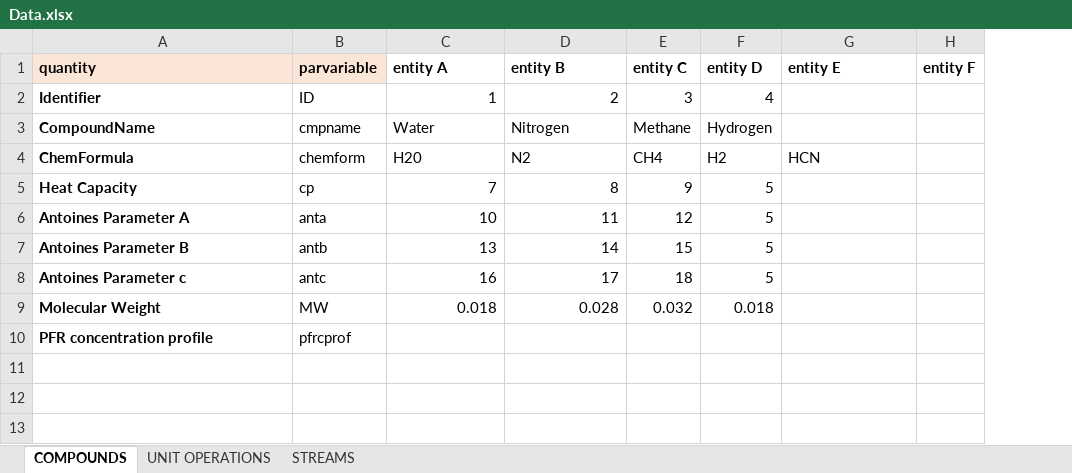
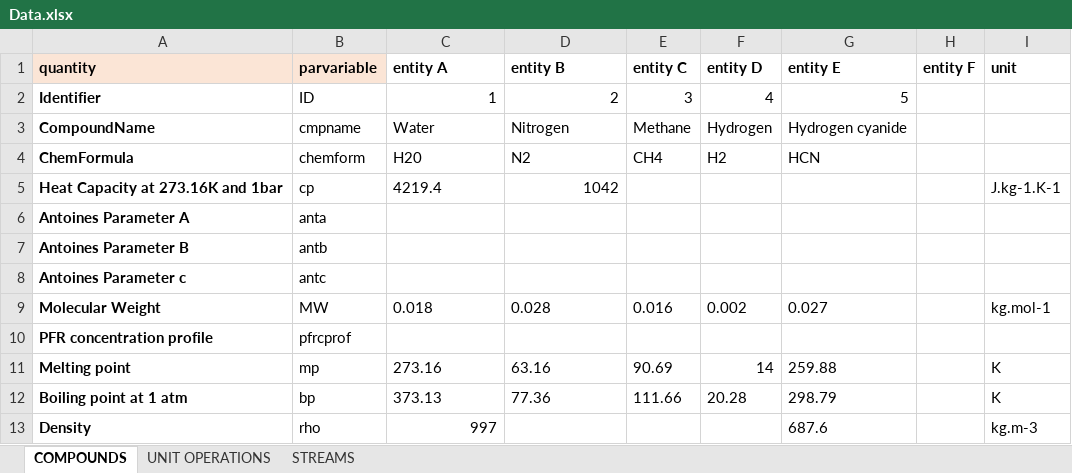
Before and after one commit to triceert/CS, an Excel workbook: MatlabWD/Data.xlsx, sheet COMPOUNDS, drawn as a sheet; values as stored, in another font and other column widths than the file's, no borders; removed rows and columns are numbered as before the commit, all else as after; the diff names each change by its address in the sheet, - before the commit and + after, or states it on an @@ line.

Commit message:
Aktuelle Version

```diff
--- a/MatlabWD/Data.xlsx (sheet COMPOUNDS)
+++ b/MatlabWD/Data.xlsx (sheet COMPOUNDS)
+column I (unit), row 9: kg.mol-1
-G2 (entity E): (empty)
+G2 (entity E): 5
-G3 (entity E): (empty)
+G3 (entity E): Hydrogen cyanide
-row 5: Heat Capacity | cp | 7 | 8 | 9 | 5
+row 5: Heat Capacity at 273.16K and 1bar | cp | 4219.4 | 1042 |  |  |  |  | J.kg-1.K-1
-C6 (entity A): 10
+C6 (entity A): (empty)
-D6 (entity B): 11
+D6 (entity B): (empty)
-E6 (entity C): 12
+E6 (entity C): (empty)
-F6:F8 (entity D): 5
+F6:F8 (entity D): (empty)
-C7 (entity A): 13
+C7 (entity A): (empty)
-D7 (entity B): 14
+D7 (entity B): (empty)
-E7 (entity C): 15
+E7 (entity C): (empty)
-C8 (entity A): 16
+C8 (entity A): (empty)
-D8 (entity B): 17
+D8 (entity B): (empty)
-E8 (entity C): 18
+E8 (entity C): (empty)
-C9:D9 alignment: right
+C9:D9 alignment: left
-E9 (entity C): 0.032
+E9 (entity C): 0.016
-F9 (entity D): 0.018
+F9 (entity D): 0.002
-G9 (entity E): (empty)
+G9 (entity E): 0.027
+row 11: Melting point | mp | 273.16 | 63.16 | 90.69 | 14 | 259.88 |  | K
+row 12: Boiling point at 1 atm | bp | 373.13 | 77.36 | 111.66 | 20.28 | 298.79 |  | K
+row 13: Density | rho | 997 |  |  |  | 687.6 |  | kg.m-3
```
Also changed, not shown: sheet STREAMS.
